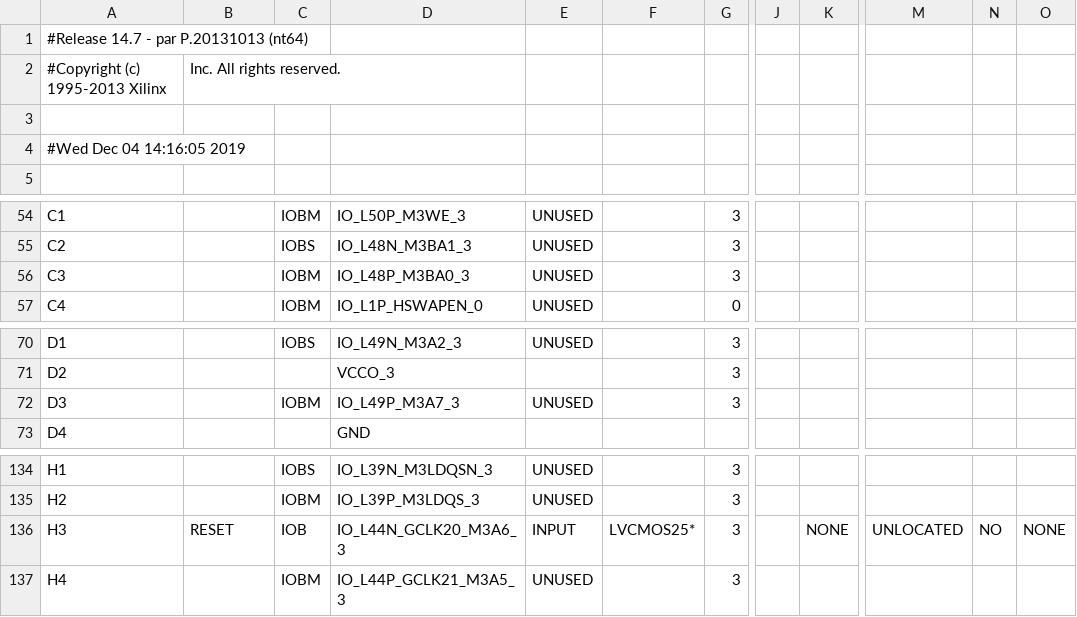
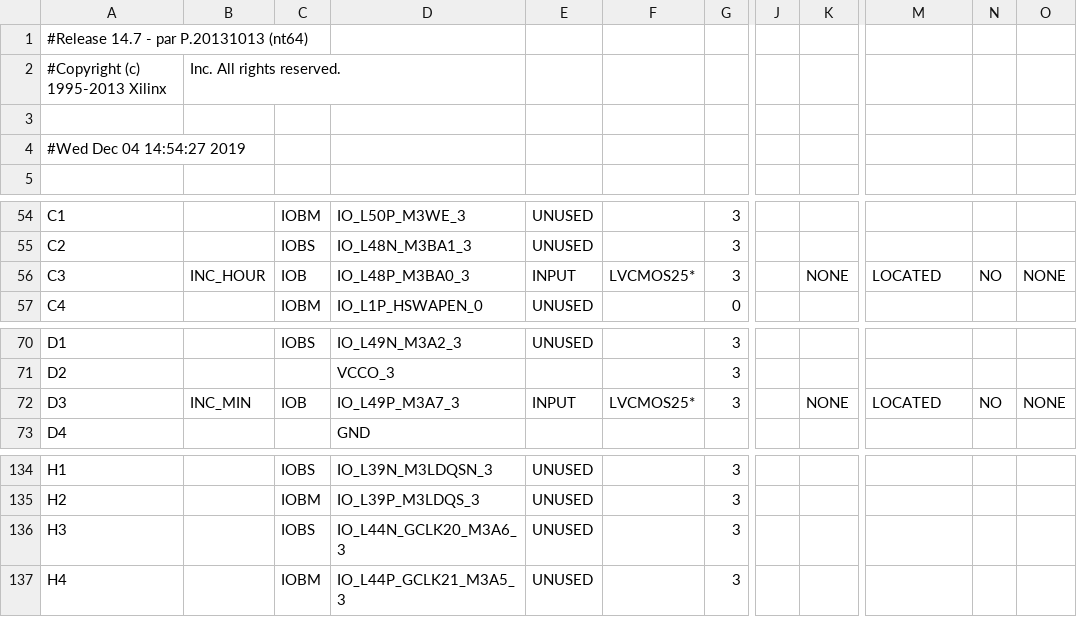
Before and after one commit to IAmVisco/real-time-clock, a CSV file: top_digi_clk_pad.csv, drawn as a sheet; only a part is shown, gaps mark what is left out; the diff names each change by its address in the sheet, - before the commit and + after, or states it on an @@ line.

Commit message:
Add buttons for hour and minute incrementing

```diff
--- a/top_digi_clk_pad.csv
+++ b/top_digi_clk_pad.csv
-A4: #Wed Dec 04 14:16:05 2019
+A4: #Wed Dec 04 14:54:27 2019
-B56: (empty)
+B56: INC_HOUR
-C56: IOBM
+C56: IOB
-E56: UNUSED
+E56: INPUT
-F56: (empty)
+F56: LVCMOS25*
-K56: (empty)
+K56: NONE
-M56: (empty)
+M56: LOCATED
-N56: (empty)
+N56: NO
-O56: (empty)
+O56: NONE
-B72: (empty)
+B72: INC_MIN
-C72: IOBM
+C72: IOB
-E72: UNUSED
+E72: INPUT
-F72: (empty)
+F72: LVCMOS25*
-K72: (empty)
+K72: NONE
-M72: (empty)
+M72: LOCATED
-N72: (empty)
+N72: NO
-O72: (empty)
+O72: NONE
-B136: RESET
+B136: (empty)
-C136: IOB
+C136: IOBS
-E136: INPUT
+E136: UNUSED
-F136: LVCMOS25*
+F136: (empty)
-K136: NONE
+K136: (empty)
-M136: UNLOCATED
+M136: (empty)
-N136: NO
+N136: (empty)
-O136: NONE
+O136: (empty)
```
Also changed, not shown: 47 other files.
